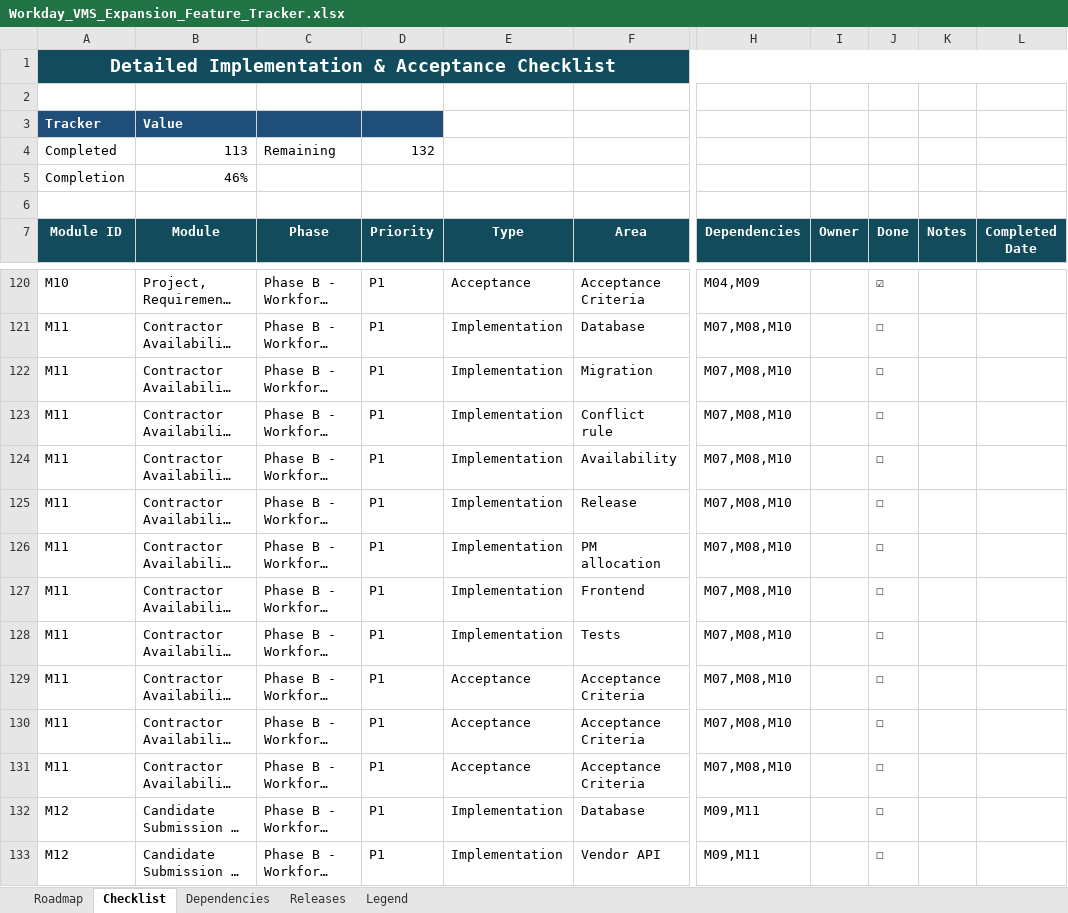
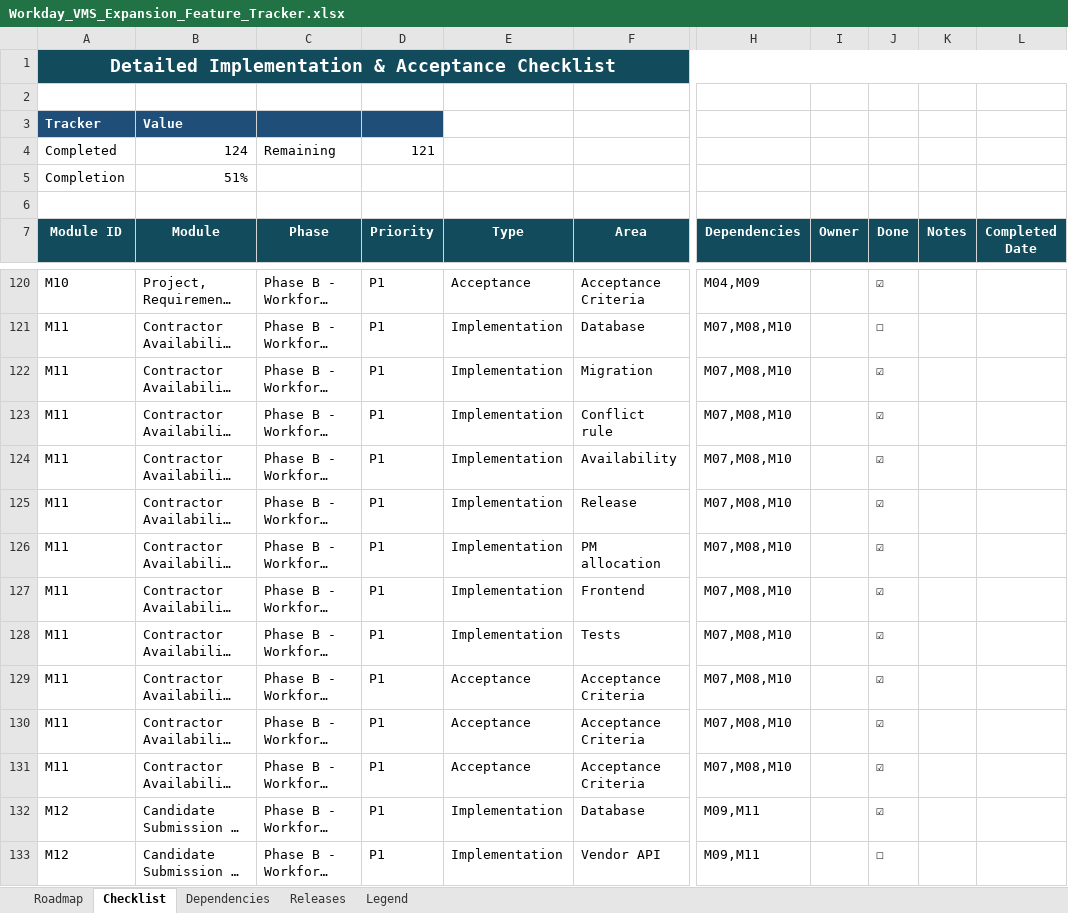
Before and after one commit to nareshjo001/workday, an Excel workbook: Expansion/Workday_VMS_Expansion_Feature_Tracker.xlsx, sheet Checklist, drawn as a sheet; only a part is shown, gaps mark what is left out; long unchanged cells end in …; values as stored, in another font and other column widths than the file's, no borders; conditional formats not drawn; the diff names each change by its address in the sheet, - before the commit and + after, or states it on an @@ line.

Commit message:
feat(m11): add contractor availability and date based assignments

```diff
--- a/Expansion/Workday_VMS_Expansion_Feature_Tracker.xlsx (sheet Checklist)
+++ b/Expansion/Workday_VMS_Expansion_Feature_Tracker.xlsx (sheet Checklist)
-B4 (Module): 113
+B4 (Module): 124
-D4 (Priority): 132
+D4 (Priority): 121
-B5 (Module): 46%
+B5 (Module): 51%
-J122:J132 (Done): ☐
+J122:J132 (Done): ☑
```
Also changed, not shown: sheet Roadmap, 46 other files.
